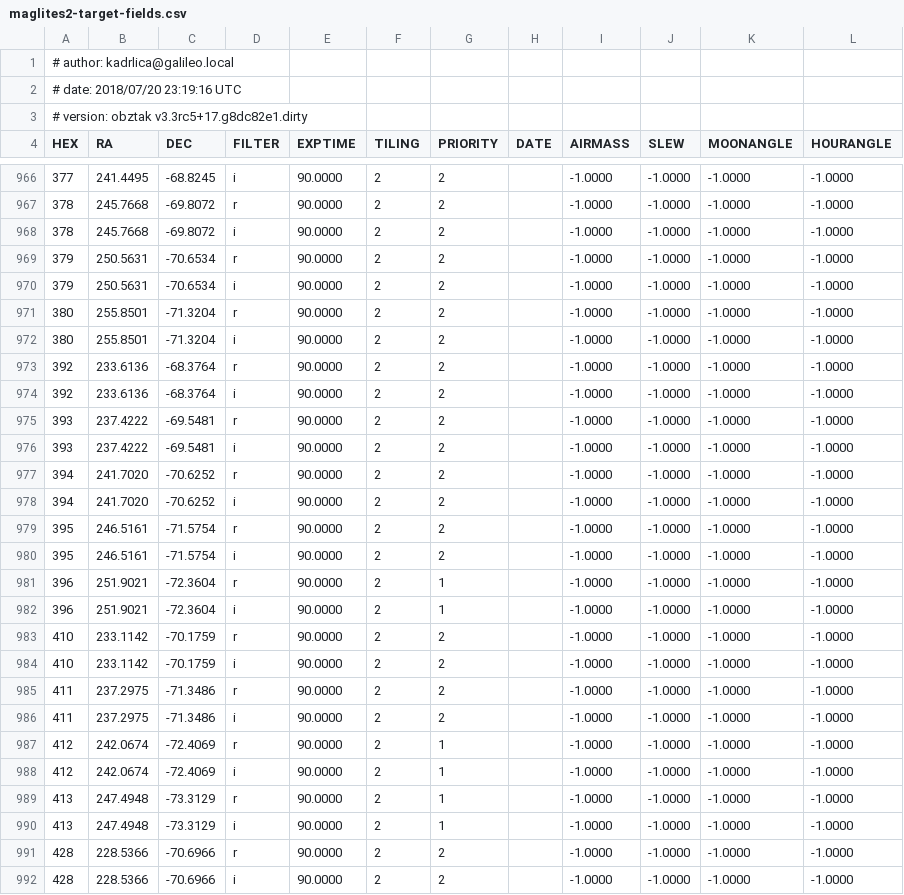
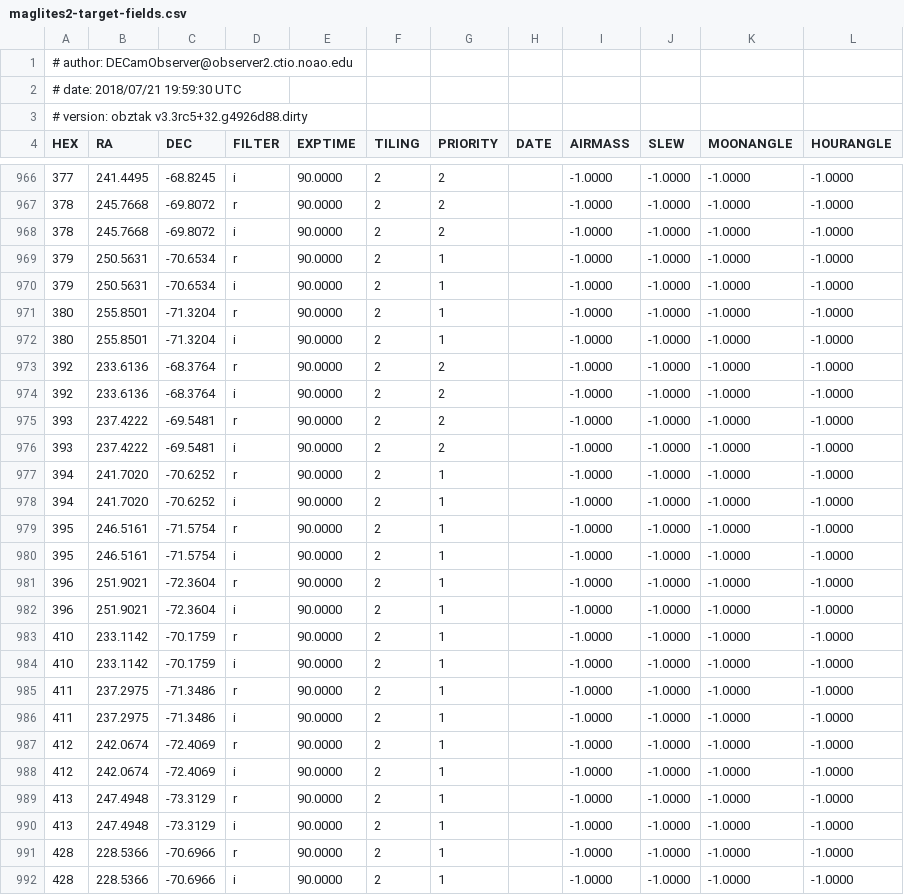
Before and after one commit to kadrlica/obztak, a CSV file: obztak/data/maglites2-target-fields.csv, drawn as a sheet; only a part is shown, gaps mark what is left out; the diff covers the shown part only.

```diff
--- a/obztak/data/maglites2-target-fields.csv
+++ b/obztak/data/maglites2-target-fields.csv
@@ -1,4 +1,4 @@
-# author: kadrlica@galileo.local
-# date: 2018/07/20 23:19:16 UTC
-# version: obztak v3.3rc5+17.g8dc82e1.dirty
+# author: DECamObserver@observer2.ctio.noao.edu
+# date: 2018/07/21 19:59:30 UTC
+# version: obztak v3.3rc5+32.g4926d88.dirty
 HEX,RA,DEC,FILTER,EXPTIME,TILING,PRIORITY,DATE,AIRMASS,SLEW,MOONANGLE,HOURANGLE
@@ -968,6 +968,6 @@ HEX,RA,DEC,FILTER,EXPTIME,TILING,PRIORITY,DATE,AIRMASS,SLEW,MOONANGLE,HOURANGLE
 378,245.7668,-69.8072,i,90.0000,2,2,,-1.0000,-1.0000,-1.0000,-1.0000
-379,250.5631,-70.6534,r,90.0000,2,2,,-1.0000,-1.0000,-1.0000,-1.0000
-379,250.5631,-70.6534,i,90.0000,2,2,,-1.0000,-1.0000,-1.0000,-1.0000
-380,255.8501,-71.3204,r,90.0000,2,2,,-1.0000,-1.0000,-1.0000,-1.0000
-380,255.8501,-71.3204,i,90.0000,2,2,,-1.0000,-1.0000,-1.0000,-1.0000
+379,250.5631,-70.6534,r,90.0000,2,1,,-1.0000,-1.0000,-1.0000,-1.0000
+379,250.5631,-70.6534,i,90.0000,2,1,,-1.0000,-1.0000,-1.0000,-1.0000
+380,255.8501,-71.3204,r,90.0000,2,1,,-1.0000,-1.0000,-1.0000,-1.0000
+380,255.8501,-71.3204,i,90.0000,2,1,,-1.0000,-1.0000,-1.0000,-1.0000
 392,233.6136,-68.3764,r,90.0000,2,2,,-1.0000,-1.0000,-1.0000,-1.0000
@@ -976,12 +976,12 @@ HEX,RA,DEC,FILTER,EXPTIME,TILING,PRIORITY,DATE,AIRMASS,SLEW,MOONANGLE,HOURANGLE
 393,237.4222,-69.5481,i,90.0000,2,2,,-1.0000,-1.0000,-1.0000,-1.0000
-394,241.7020,-70.6252,r,90.0000,2,2,,-1.0000,-1.0000,-1.0000,-1.0000
-394,241.7020,-70.6252,i,90.0000,2,2,,-1.0000,-1.0000,-1.0000,-1.0000
-395,246.5161,-71.5754,r,90.0000,2,2,,-1.0000,-1.0000,-1.0000,-1.0000
-395,246.5161,-71.5754,i,90.0000,2,2,,-1.0000,-1.0000,-1.0000,-1.0000
+394,241.7020,-70.6252,r,90.0000,2,1,,-1.0000,-1.0000,-1.0000,-1.0000
+394,241.7020,-70.6252,i,90.0000,2,1,,-1.0000,-1.0000,-1.0000,-1.0000
+395,246.5161,-71.5754,r,90.0000,2,1,,-1.0000,-1.0000,-1.0000,-1.0000
+395,246.5161,-71.5754,i,90.0000,2,1,,-1.0000,-1.0000,-1.0000,-1.0000
 396,251.9021,-72.3604,r,90.0000,2,1,,-1.0000,-1.0000,-1.0000,-1.0000
 396,251.9021,-72.3604,i,90.0000,2,1,,-1.0000,-1.0000,-1.0000,-1.0000
-410,233.1142,-70.1759,r,90.0000,2,2,,-1.0000,-1.0000,-1.0000,-1.0000
-410,233.1142,-70.1759,i,90.0000,2,2,,-1.0000,-1.0000,-1.0000,-1.0000
-411,237.2975,-71.3486,r,90.0000,2,2,,-1.0000,-1.0000,-1.0000,-1.0000
-411,237.2975,-71.3486,i,90.0000,2,2,,-1.0000,-1.0000,-1.0000,-1.0000
+410,233.1142,-70.1759,r,90.0000,2,1,,-1.0000,-1.0000,-1.0000,-1.0000
+410,233.1142,-70.1759,i,90.0000,2,1,,-1.0000,-1.0000,-1.0000,-1.0000
+411,237.2975,-71.3486,r,90.0000,2,1,,-1.0000,-1.0000,-1.0000,-1.0000
+411,237.2975,-71.3486,i,90.0000,2,1,,-1.0000,-1.0000,-1.0000,-1.0000
 412,242.0674,-72.4069,r,90.0000,2,1,,-1.0000,-1.0000,-1.0000,-1.0000
@@ -990,3 +990,3 @@ HEX,RA,DEC,FILTER,EXPTIME,TILING,PRIORITY,DATE,AIRMASS,SLEW,MOONANGLE,HOURANGLE
 413,247.4948,-73.3129,i,90.0000,2,1,,-1.0000,-1.0000,-1.0000,-1.0000
-428,228.5366,-70.6966,r,90.0000,2,2,,-1.0000,-1.0000,-1.0000,-1.0000
-428,228.5366,-70.6966,i,90.0000,2,2,,-1.0000,-1.0000,-1.0000,-1.0000
+428,228.5366,-70.6966,r,90.0000,2,1,,-1.0000,-1.0000,-1.0000,-1.0000
+428,228.5366,-70.6966,i,90.0000,2,1,,-1.0000,-1.0000,-1.0000,-1.0000
```
Also changed, not shown: 68 edited cells elsewhere in this file, obztak/data/maglites2-windows.csv, 7 other files.
